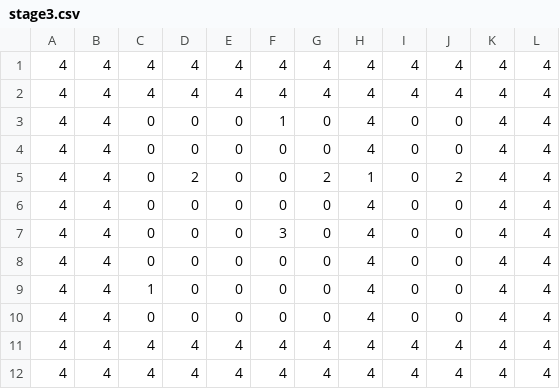
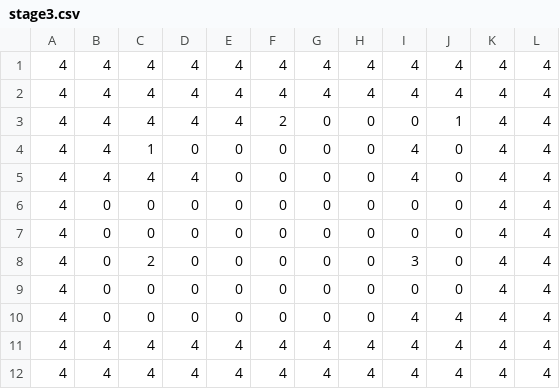
Before and after one commit to ama-ama-tou/10Days, a CSV file: Resources/csv/stage3.csv, drawn as a sheet.

```diff
--- a/Resources/csv/stage3.csv
+++ b/Resources/csv/stage3.csv
@@ -2,10 +2,10 @@
 4,4,4,4,4,4,4,4,4,4,4,4
-4,4,0,0,0,1,0,4,0,0,4,4
-4,4,0,0,0,0,0,4,0,0,4,4
-4,4,0,2,0,0,2,1,0,2,4,4
-4,4,0,0,0,0,0,4,0,0,4,4
-4,4,0,0,0,3,0,4,0,0,4,4
-4,4,0,0,0,0,0,4,0,0,4,4
-4,4,1,0,0,0,0,4,0,0,4,4
-4,4,0,0,0,0,0,4,0,0,4,4
+4,4,4,4,4,2,0,0,0,1,4,4
+4,4,1,0,0,0,0,0,4,0,4,4
+4,4,4,4,0,0,0,0,4,0,4,4
+4,0,0,0,0,0,0,0,0,0,4,4
+4,0,0,0,0,0,0,0,0,0,4,4
+4,0,2,0,0,0,0,0,3,0,4,4
+4,0,0,0,0,0,0,0,0,0,4,4
+4,0,0,0,0,0,0,0,4,4,4,4
 4,4,4,4,4,4,4,4,4,4,4,4
```
Also changed, not shown: Resources/csv/stage4.csv, Resources/csv/stage5.csv, 12 other files.
